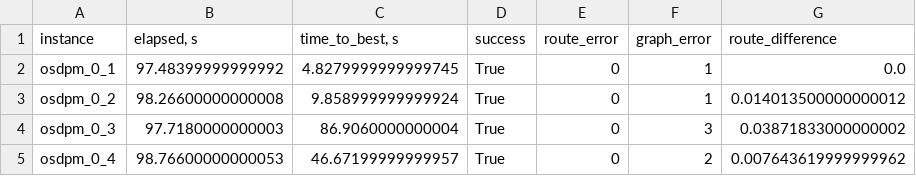
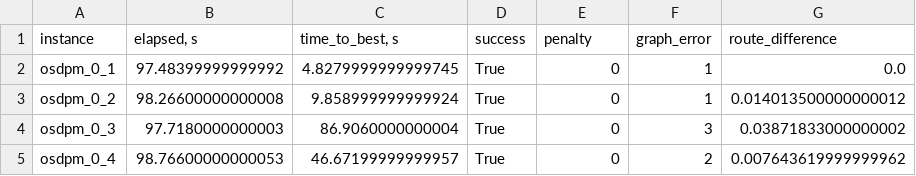
Before and after one commit to alukrogi/graph-optimization, a CSV file: out/validation_summary.csv, drawn as a sheet; only a part is shown.

Commit message:
rename 'route_error'->'penalty' in output csv

```diff
--- a/out/validation_summary.csv
+++ b/out/validation_summary.csv
@@ -1,2 +1,2 @@
-instance,"elapsed, s","time_to_best, s",success,route_error,graph_error,route_difference
+instance,"elapsed, s","time_to_best, s",success,penalty,graph_error,route_difference
 osdpm_0_1,97.48399999999992,4.8279999999999745,True,0,1,0.0
```
Also changed, not shown: 1 other file.
